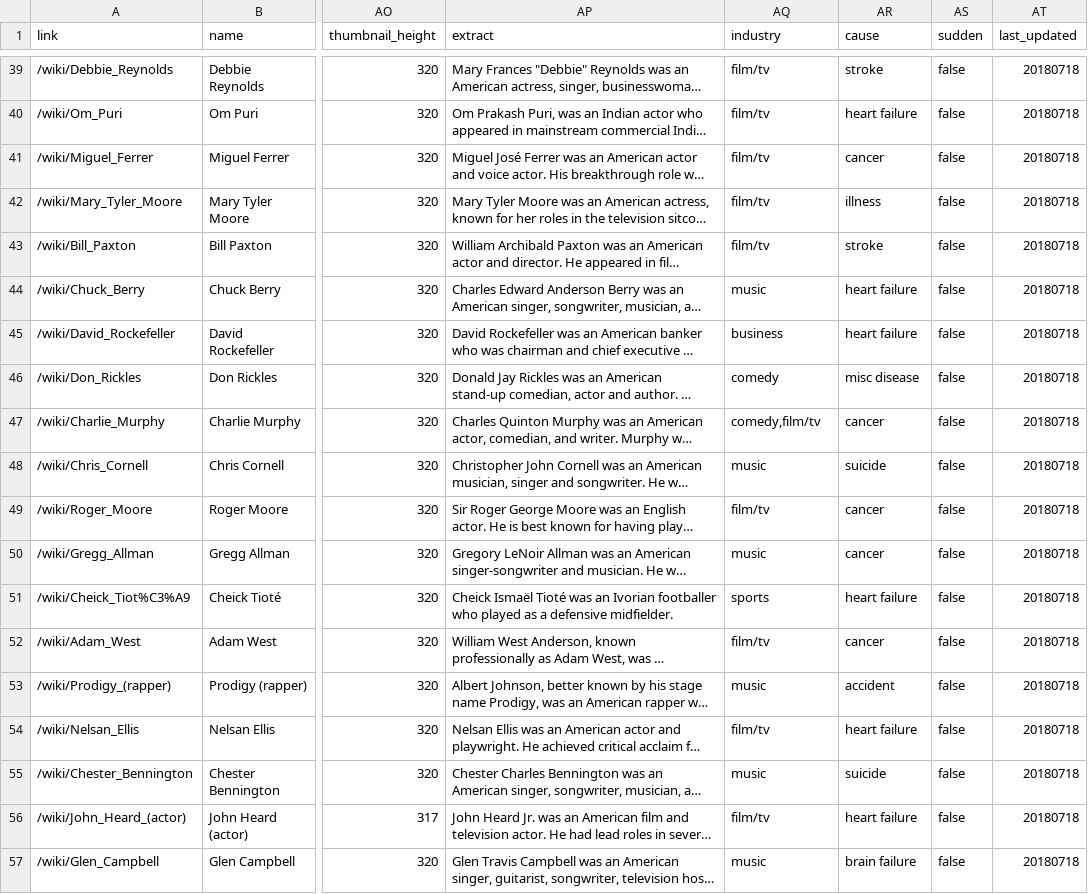
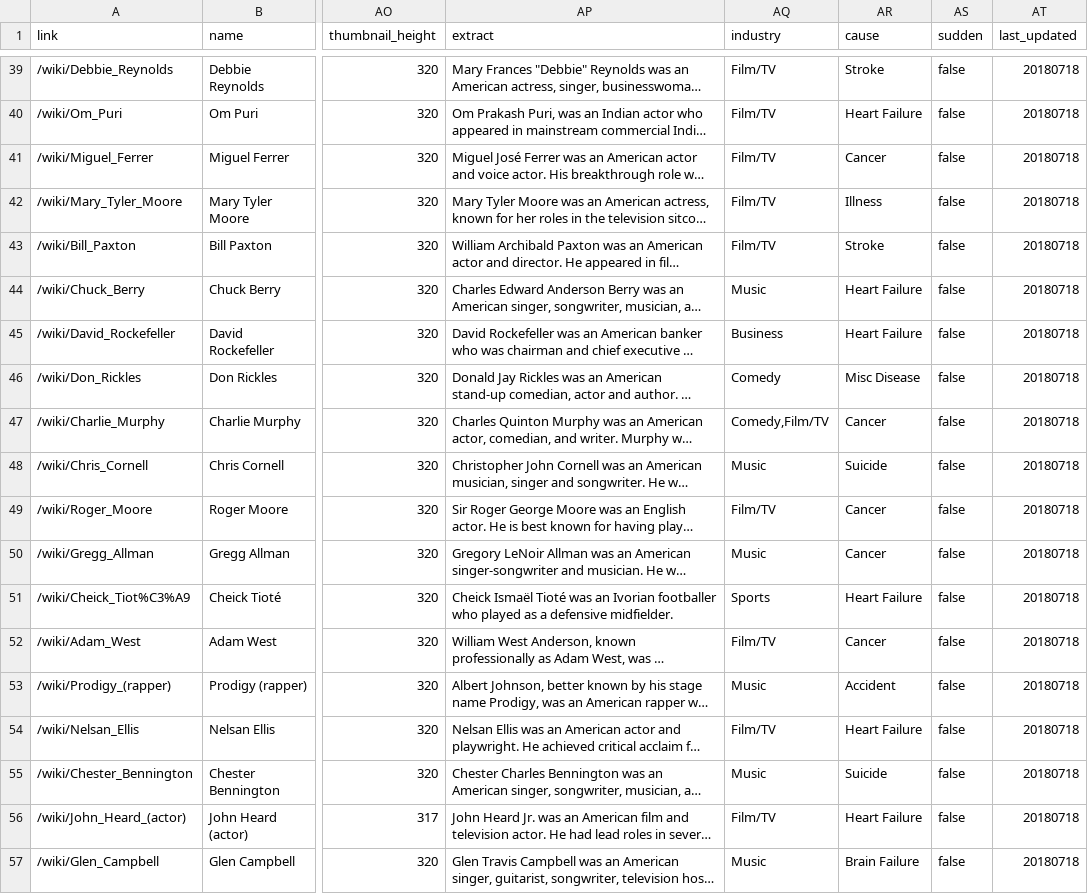
Before and after one commit to the-pudding/wiki-death, a CSV file: src/assets/data/people.csv, drawn as a sheet; only a part is shown, gaps mark what is left out; long unchanged cells end in …; the diff covers the shown part only; the diff names each change by its address in the sheet, - before the commit and + after, or states it on an @@ line.

```diff
--- a/src/assets/data/people.csv
+++ b/src/assets/data/people.csv
-AQ39:AQ43 (industry): film/tv
+AQ39:AQ43 (industry): Film/TV
-AR39 (cause): stroke
+AR39 (cause): Stroke
-AR40 (cause): heart failure
+AR40 (cause): Heart Failure
-AR41 (cause): cancer
+AR41 (cause): Cancer
-AR42 (cause): illness
+AR42 (cause): Illness
-AR43 (cause): stroke
+AR43 (cause): Stroke
-AQ44 (industry): music
+AQ44 (industry): Music
-AR44:AR45 (cause): heart failure
+AR44:AR45 (cause): Heart Failure
-AQ45 (industry): business
+AQ45 (industry): Business
-AQ46 (industry): comedy
+AQ46 (industry): Comedy
-AR46 (cause): misc disease
+AR46 (cause): Misc Disease
-AQ47 (industry): comedy,film/tv
+AQ47 (industry): Comedy,Film/TV
-AR47 (cause): cancer
+AR47 (cause): Cancer
-AQ48 (industry): music
+AQ48 (industry): Music
-AR48 (cause): suicide
+AR48 (cause): Suicide
-AQ49 (industry): film/tv
+AQ49 (industry): Film/TV
-AR49:AR50 (cause): cancer
+AR49:AR50 (cause): Cancer
-AQ50 (industry): music
+AQ50 (industry): Music
-AQ51 (industry): sports
+AQ51 (industry): Sports
-AR51 (cause): heart failure
+AR51 (cause): Heart Failure
-AQ52 (industry): film/tv
+AQ52 (industry): Film/TV
-AR52 (cause): cancer
+AR52 (cause): Cancer
-AQ53 (industry): music
+AQ53 (industry): Music
-AR53 (cause): accident
+AR53 (cause): Accident
-AQ54 (industry): film/tv
+AQ54 (industry): Film/TV
-AR54 (cause): heart failure
+AR54 (cause): Heart Failure
-AQ55 (industry): music
+AQ55 (industry): Music
-AR55 (cause): suicide
+AR55 (cause): Suicide
-AQ56 (industry): film/tv
+AQ56 (industry): Film/TV
-AR56 (cause): heart failure
+AR56 (cause): Heart Failure
-AQ57 (industry): music
+AQ57 (industry): Music
-AR57 (cause): brain failure
+AR57 (cause): Brain Failure
```
Also changed, not shown: 129 edited cells elsewhere in this file, 10 other files.
